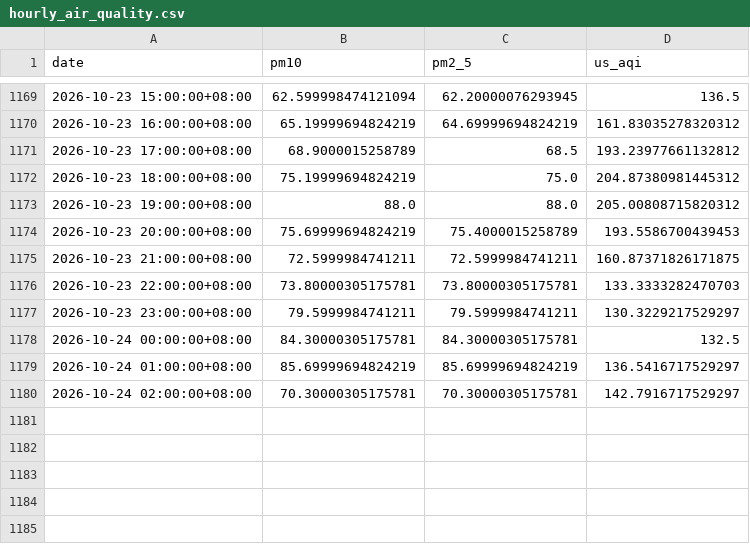
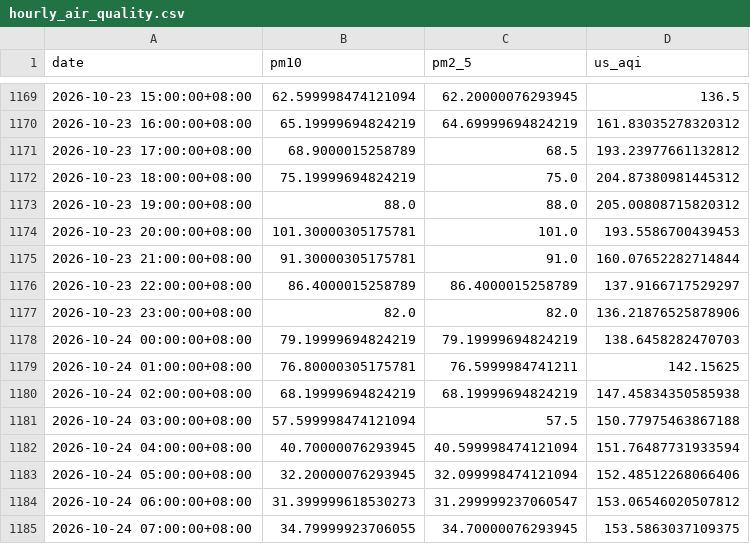
Before and after one commit to raynonpo/Project-Air, a CSV file: hourly_air_quality.csv, drawn as a sheet; only a part is shown, gaps mark what is left out.

```diff
--- a/hourly_air_quality.csv
+++ b/hourly_air_quality.csv
@@ -1173,8 +1173,13 @@ date,pm10,pm2_5,us_aqi
 2026-10-23 19:00:00+08:00,88.0,88.0,205.00808715820312
-2026-10-23 20:00:00+08:00,75.69999694824219,75.4000015258789,193.5586700439453
-2026-10-23 21:00:00+08:00,72.5999984741211,72.5999984741211,160.87371826171875
-2026-10-23 22:00:00+08:00,73.80000305175781,73.80000305175781,133.3333282470703
-2026-10-23 23:00:00+08:00,79.5999984741211,79.5999984741211,130.3229217529297
-2026-10-24 00:00:00+08:00,84.30000305175781,84.30000305175781,132.5
-2026-10-24 01:00:00+08:00,85.69999694824219,85.69999694824219,136.5416717529297
-2026-10-24 02:00:00+08:00,70.30000305175781,70.30000305175781,142.7916717529297
+2026-10-23 20:00:00+08:00,101.30000305175781,101.0,193.5586700439453
+2026-10-23 21:00:00+08:00,91.30000305175781,91.0,160.07652282714844
+2026-10-23 22:00:00+08:00,86.4000015258789,86.4000015258789,137.9166717529297
+2026-10-23 23:00:00+08:00,82.0,82.0,136.21876525878906
+2026-10-24 00:00:00+08:00,79.19999694824219,79.19999694824219,138.6458282470703
+2026-10-24 01:00:00+08:00,76.80000305175781,76.5999984741211,142.15625
+2026-10-24 02:00:00+08:00,68.19999694824219,68.19999694824219,147.45834350585938
+2026-10-24 03:00:00+08:00,57.599998474121094,57.5,150.77975463867188
+2026-10-24 04:00:00+08:00,40.70000076293945,40.599998474121094,151.76487731933594
+2026-10-24 05:00:00+08:00,32.20000076293945,32.099998474121094,152.48512268066406
+2026-10-24 06:00:00+08:00,31.399999618530273,31.299999237060547,153.06546020507812
+2026-10-24 07:00:00+08:00,34.79999923706055,34.70000076293945,153.5863037109375
```
Also changed, not shown: hourly_Weather_data.csv.
